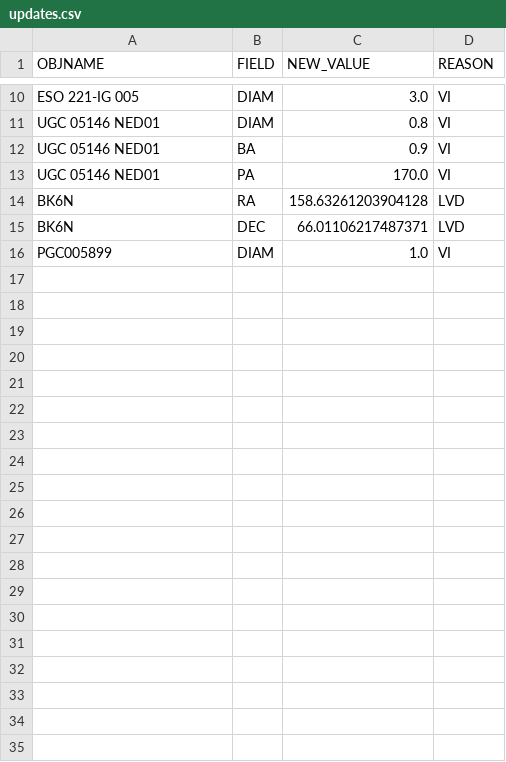
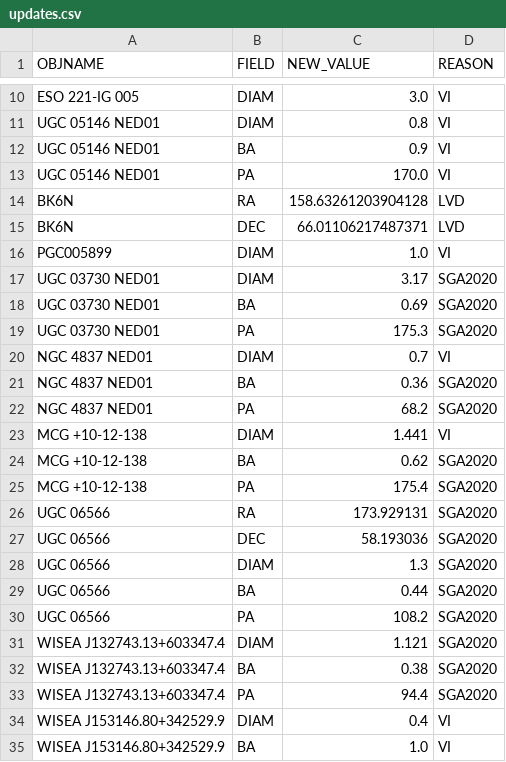
Before and after one commit to moustakas/SGA, a CSV file: py/SGA/data/SGA2025/overlays/v1.5/updates.csv, drawn as a sheet; only a part is shown, gaps mark what is left out; the diff covers the shown part only.

```diff
--- a/py/SGA/data/SGA2025/overlays/v1.5/updates.csv
+++ b/py/SGA/data/SGA2025/overlays/v1.5/updates.csv
@@ -16 +16,20 @@ BK6N,DEC,66.01106217487371,LVD
 PGC005899,DIAM,1.0,VI
+UGC 03730 NED01,DIAM,3.17,SGA2020
+UGC 03730 NED01,BA,0.69,SGA2020
+UGC 03730 NED01,PA,175.3,SGA2020
+NGC 4837 NED01,DIAM,0.7,VI
+NGC 4837 NED01,BA,0.36,SGA2020
+NGC 4837 NED01,PA,68.2,SGA2020
+MCG +10-12-138,DIAM,1.441,VI
+MCG +10-12-138,BA,0.62,SGA2020
+MCG +10-12-138,PA,175.4,SGA2020
+UGC 06566,RA,173.929131,SGA2020
+UGC 06566,DEC,58.193036,SGA2020
+UGC 06566,DIAM,1.3,SGA2020
+UGC 06566,BA,0.44,SGA2020
+UGC 06566,PA,108.2,SGA2020
+WISEA J132743.13+603347.4,DIAM,1.121,SGA2020
+WISEA J132743.13+603347.4,BA,0.38,SGA2020
+WISEA J132743.13+603347.4,PA,94.4,SGA2020
+WISEA J153146.80+342529.9,DIAM,0.4,VI
+WISEA J153146.80+342529.9,BA,1.0,VI
```
Also changed, not shown: 9 added rows elsewhere in this file, py/SGA/data/SGA2025/overlays/v1.5/drops.csv, py/SGA/data/SGA2025/overlays/v1.5/flags.csv, 2 other files.
